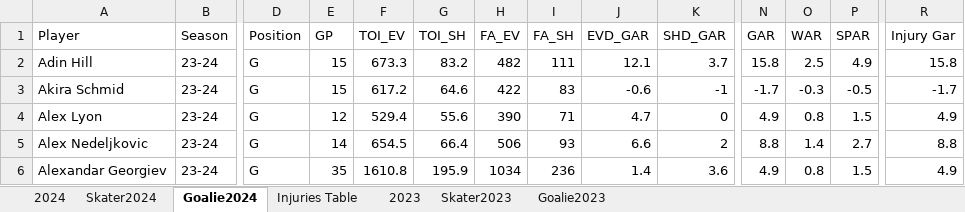
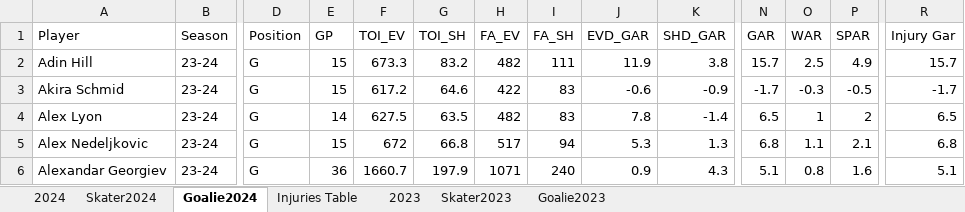
Before and after one commit to TeslaTruther/Hockey-Model, an Excel workbook: GAR Data.xlsx, sheet Goalie2024, drawn as a sheet; only a part is shown, gaps mark what is left out; values as stored, in another font and other column widths than the file's, no borders; removed rows and columns are numbered as before the commit, all else as after; rows hold the shown columns only; the diff covers the shown part only; the diff names each change by its address in the sheet, - before the commit and + after, or states it on an @@ line.

```diff
--- a/GAR Data.xlsx (sheet Goalie2024)
+++ b/GAR Data.xlsx (sheet Goalie2024)
-J2 (EVD_GAR): 12.1
+J2 (EVD_GAR): 11.9
-K2 (SHD_GAR): 3.7
+K2 (SHD_GAR): 3.8
-N2 (GAR): 15.8
+N2 (GAR): 15.7
-R2 (Injury Gar): 15.8
+R2 (Injury Gar): 15.7
-K3 (SHD_GAR): -1
+K3 (SHD_GAR): -0.9
-row 4: Alex Lyon | 23-24 | G | 12 | 529.4 | 55.6 | 390 | 71 | 4.7 | 0 | 4.9 | 0.8 | 1.5 | 4.9
+row 4: Alex Lyon | 23-24 | G | 14 | 627.5 | 63.5 | 482 | 83 | 7.8 | -1.4 | 6.5 | 1 | 2 | 6.5
-E5 (GP): 14
+E5 (GP): 15
-F5 (TOI_EV): 654.5
+F5 (TOI_EV): 672
-G5 (TOI_SH): 66.4
+G5 (TOI_SH): 66.8
-H5 (FA_EV): 506
+H5 (FA_EV): 517
-I5 (FA_SH): 93
+I5 (FA_SH): 94
-J5 (EVD_GAR): 6.6
+J5 (EVD_GAR): 5.3
-K5 (SHD_GAR): 2
+K5 (SHD_GAR): 1.3
-N5 (GAR): 8.8
+N5 (GAR): 6.8
-O5 (WAR): 1.4
+O5 (WAR): 1.1
-P5 (SPAR): 2.7
+P5 (SPAR): 2.1
-R5 (Injury Gar): 8.8
+R5 (Injury Gar): 6.8
-E6 (GP): 35
+E6 (GP): 36
-F6 (TOI_EV): 1610.8
+F6 (TOI_EV): 1660.7
-G6 (TOI_SH): 195.9
+G6 (TOI_SH): 197.9
-H6 (FA_EV): 1034
+H6 (FA_EV): 1071
-I6 (FA_SH): 236
+I6 (FA_SH): 240
-J6 (EVD_GAR): 1.4
+J6 (EVD_GAR): 0.9
-K6 (SHD_GAR): 3.6
+K6 (SHD_GAR): 4.3
-N6 (GAR): 4.9
+N6 (GAR): 5.1
-P6 (SPAR): 1.5
+P6 (SPAR): 1.6
-R6 (Injury Gar): 4.9
+R6 (Injury Gar): 5.1
```
Also changed, not shown: 7 added rows, 7 removed rows and 484 edited cells elsewhere in this sheet, sheet Skater2024, sheet Injuries Table, sheet 2024, formulas that keep their value, hidden cells, 1 other file.
